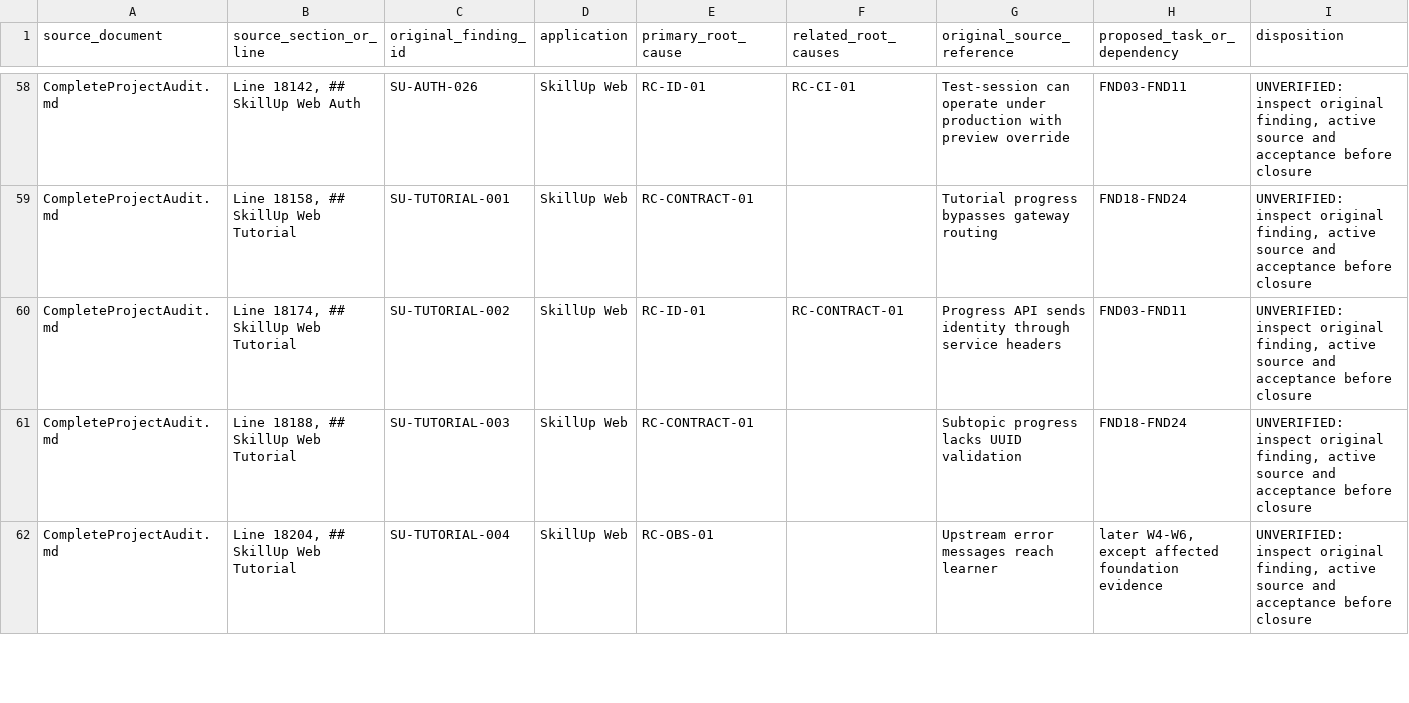
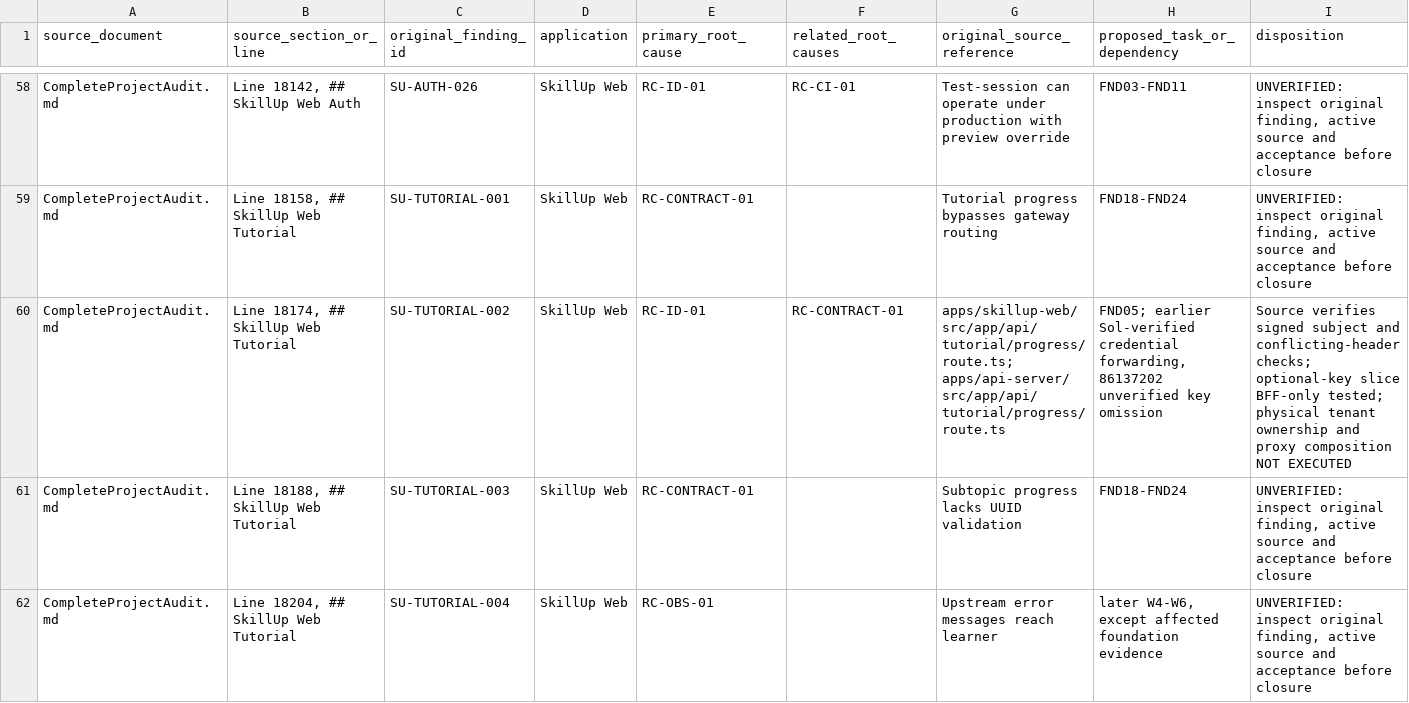
Before and after one commit to skillupitacademy-alt/SUIA_RTH_SHC, a CSV file: audit/W1_W3_Foundation_Crosswalk_Working_Index.csv, drawn as a sheet; only a part is shown, gaps mark what is left out.

Commit message:
docs(audit): trace progress caller security finding

```diff
--- a/audit/W1_W3_Foundation_Crosswalk_Working_Index.csv
+++ b/audit/W1_W3_Foundation_Crosswalk_Working_Index.csv
@@ -59,3 +59,3 @@
 "CompleteProjectAudit.md","Line 18158, ## SkillUp Web Tutorial","SU-TUTORIAL-001","SkillUp Web","RC-CONTRACT-01","","Tutorial progress bypasses gateway routing","FND18-FND24","UNVERIFIED: inspect original finding, active source and acceptance before closure"
-"CompleteProjectAudit.md","Line 18174, ## SkillUp Web Tutorial","SU-TUTORIAL-002","SkillUp Web","RC-ID-01","RC-CONTRACT-01","Progress API sends identity through service headers","FND03-FND11","UNVERIFIED: inspect original finding, active source and acceptance before closure"
+"CompleteProjectAudit.md","Line 18174, ## SkillUp Web Tutorial","SU-TUTORIAL-002","SkillUp Web","RC-ID-01","RC-CONTRACT-01","apps/skillup-web/src/app/api/tutorial/progress/route.ts; apps/api-server/src/app/api/tutorial/progress/route.ts","FND05; earlier Sol-verified credential forwarding, 86137202 unverified key omission","Source verifies signed subject and conflicting-header checks; optional-key slice BFF-only tested; physical tenant ownership and proxy composition NOT EXECUTED"
 "CompleteProjectAudit.md","Line 18188, ## SkillUp Web Tutorial","SU-TUTORIAL-003","SkillUp Web","RC-CONTRACT-01","","Subtopic progress lacks UUID validation","FND18-FND24","UNVERIFIED: inspect original finding, active source and acceptance before closure"
```
